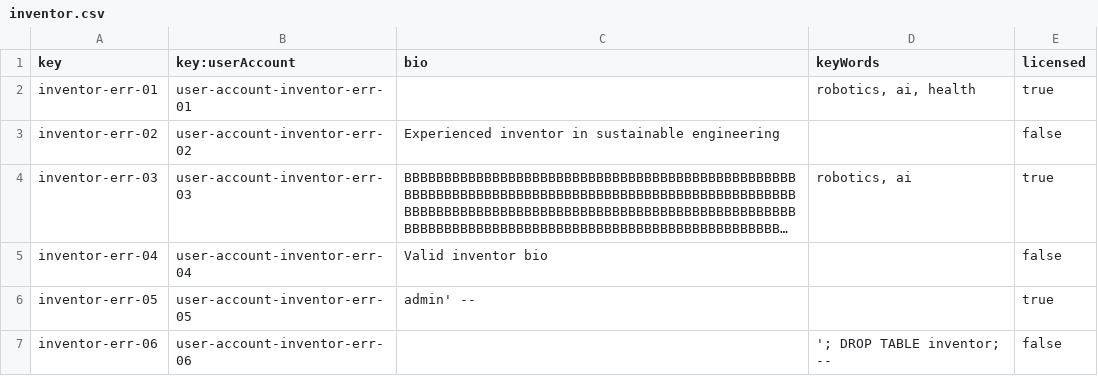
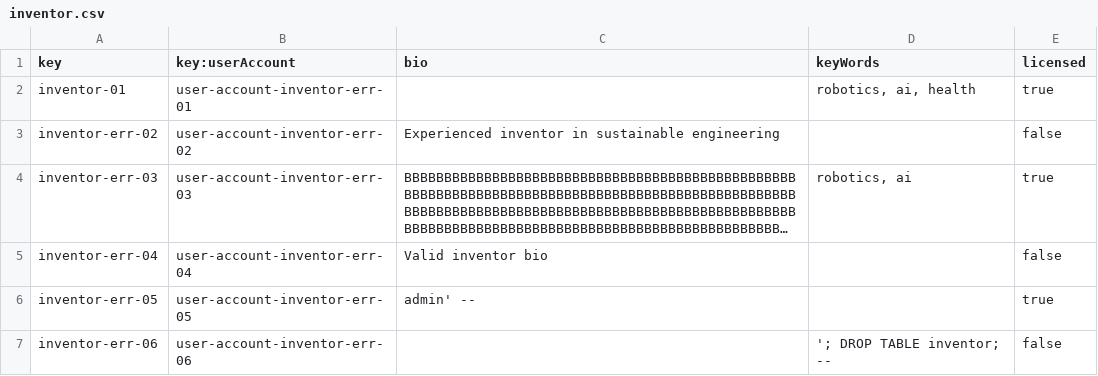
Before and after one commit to manumnzz/DP2-2526-G010, a CSV file: src/main/resources/WEB-INF/data/errata/batch-01/inventor.csv, drawn as a sheet; long unchanged cells end in ….

```diff
--- a/src/main/resources/WEB-INF/data/errata/batch-01/inventor.csv
+++ b/src/main/resources/WEB-INF/data/errata/batch-01/inventor.csv
@@ -1,3 +1,3 @@
 key,key:userAccount,bio,keyWords,licensed
-inventor-err-01,user-account-inventor-err-01," ","robotics, ai, health",true
+inventor-01,user-account-inventor-err-01," ","robotics, ai, health",true
 inventor-err-02,user-account-inventor-err-02,"Experienced inventor in sustainable engineering"," ",false
```
Also changed, not shown: src/main/resources/WEB-INF/data/errata/batch-01/invention.csv, src/main/resources/WEB-INF/data/errata/batch-01/part.csv, 4 other files.
